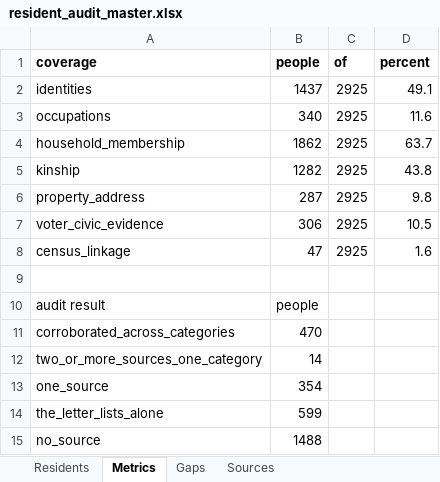
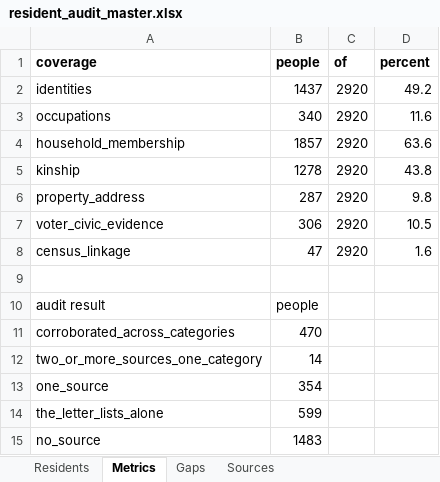
Before and after one commit to kevinrhaas/chicago, an Excel workbook: chicago/reference/resident-research/final/audit/resident_audit_master.xlsx, sheet Metrics, drawn as a sheet; values as stored, in another font and other column widths than the file's, no borders; the diff names each change by its address in the sheet, - before the commit and + after, or states it on an @@ line.

```diff
--- a/chicago/reference/resident-research/final/audit/resident_audit_master.xlsx (sheet Metrics)
+++ b/chicago/reference/resident-research/final/audit/resident_audit_master.xlsx (sheet Metrics)
-C2:C8 (of): 2925
+C2:C8 (of): 2920
-D2 (percent): 49.1
+D2 (percent): 49.2
-B4 (people): 1862
+B4 (people): 1857
-D4 (percent): 63.7
+D4 (percent): 63.6
-B5 (people): 1282
+B5 (people): 1278
-B15 (people): 1488
+B15 (people): 1483
```
Also changed, not shown: sheet Residents, sheet Gaps, 5 other files.
